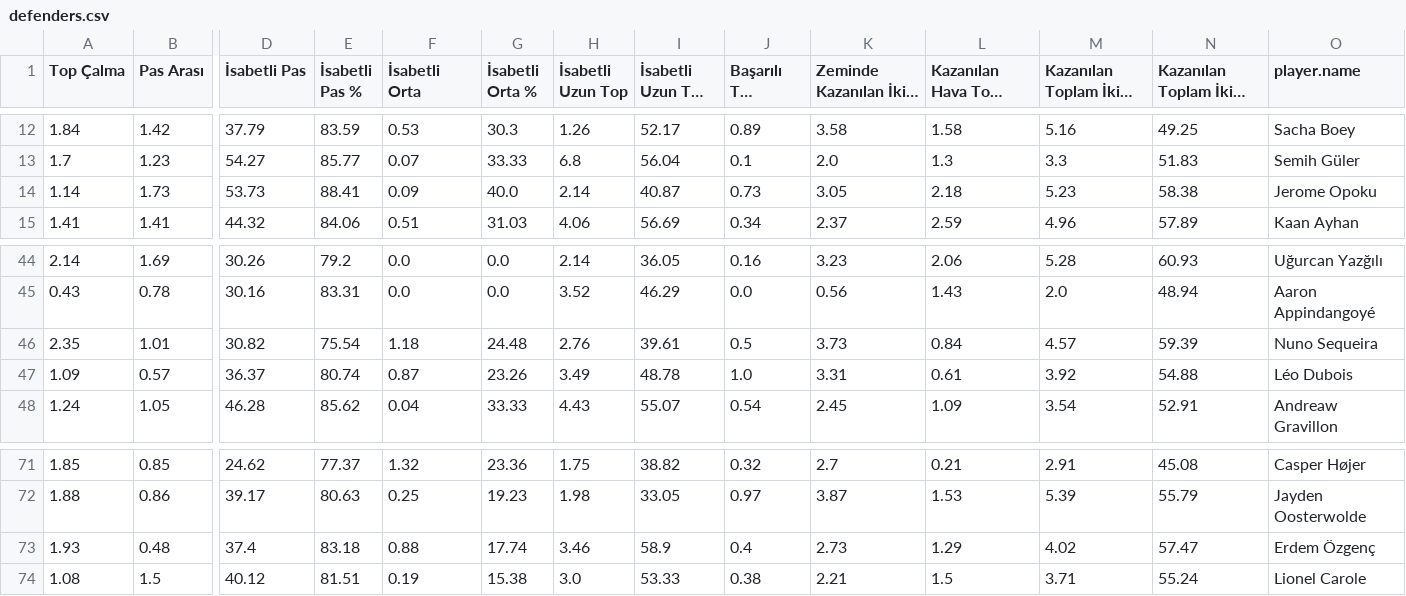
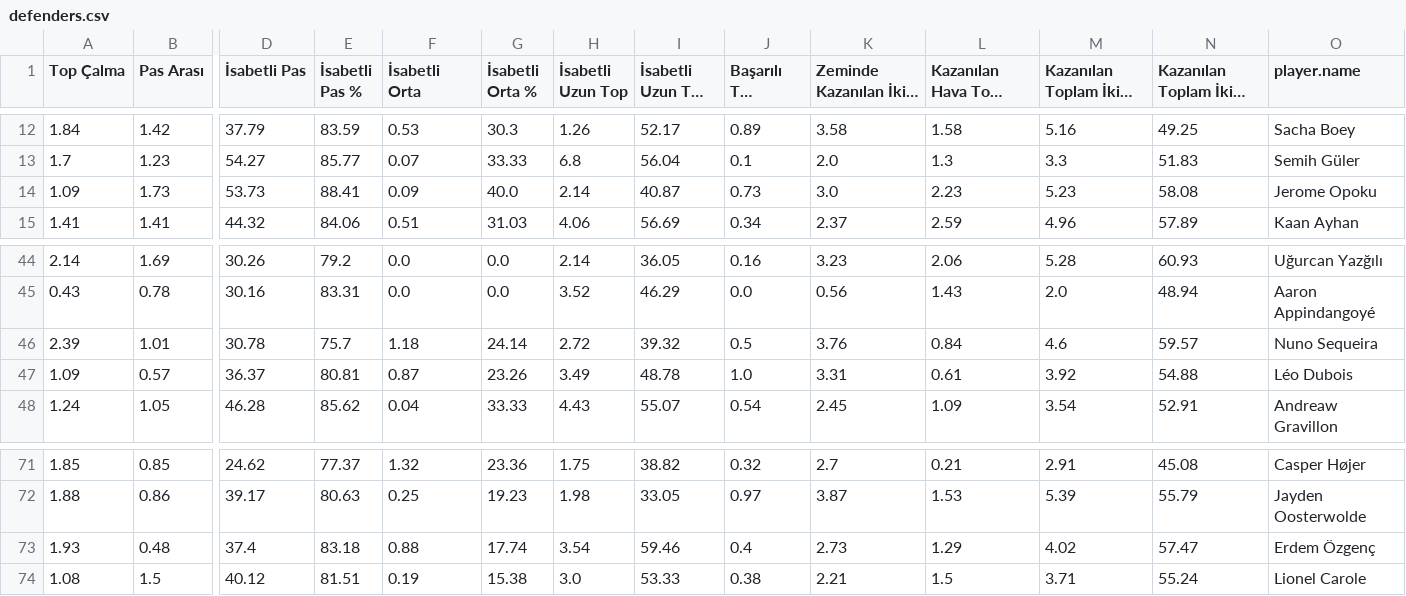
Before and after one commit to scatterradarcsv/csv_scatter_radar_15matches, a CSV file: defenders.csv, drawn as a sheet; only a part is shown, gaps mark what is left out; long unchanged cells end in …; removed rows and columns are numbered as before the commit, all else as after; rows hold the shown columns only; the diff names each change by its address in the sheet, - before the commit and + after, or states it on an @@ line.

Commit message:
Updated defenders.csv

```diff
--- a/defenders.csv
+++ b/defenders.csv
-A14 (Top Çalma): 1.14
+A14 (Top Çalma): 1.09
-K14 (Zeminde Kazanılan İkili Mücadele): 3.05
+K14 (Zeminde Kazanılan İkili Mücadele): 3.0
-L14 (Kazanılan Hava Topu Mücadelesi): 2.18
+L14 (Kazanılan Hava Topu Mücadelesi): 2.23
-N14: 58.38
+N14: 58.08
-row 46: 2.35 | 1.01 | 30.82 | 75.54 | 1.18 | 24.48 | 2.76 | 39.61 | 0.5 | 3.73 | 0.84 | 4.57 | 59.39 | Nuno Sequeira
+row 46: 2.39 | 1.01 | 30.78 | 75.7 | 1.18 | 24.14 | 2.72 | 39.32 | 0.5 | 3.76 | 0.84 | 4.6 | 59.57 | Nuno Sequeira
-E47 (İsabetli Pas %): 80.74
+E47 (İsabetli Pas %): 80.81
-H73 (İsabetli Uzun Top): 3.46
+H73 (İsabetli Uzun Top): 3.54
-I73 (İsabetli Uzun Top %): 58.9
+I73 (İsabetli Uzun Top %): 59.46
```
